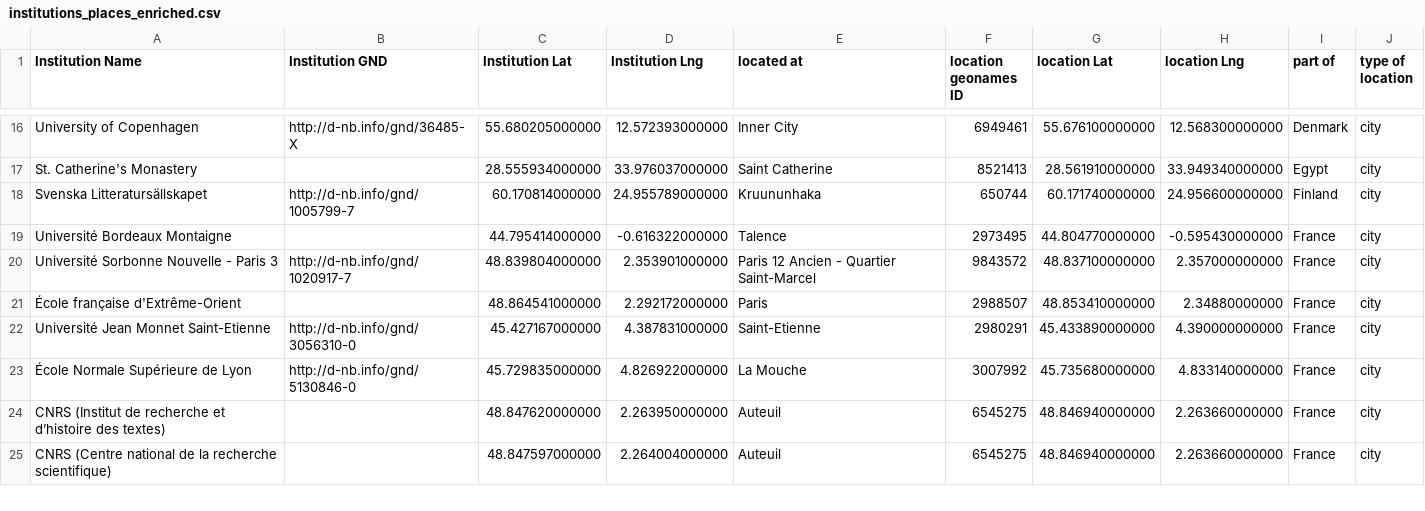
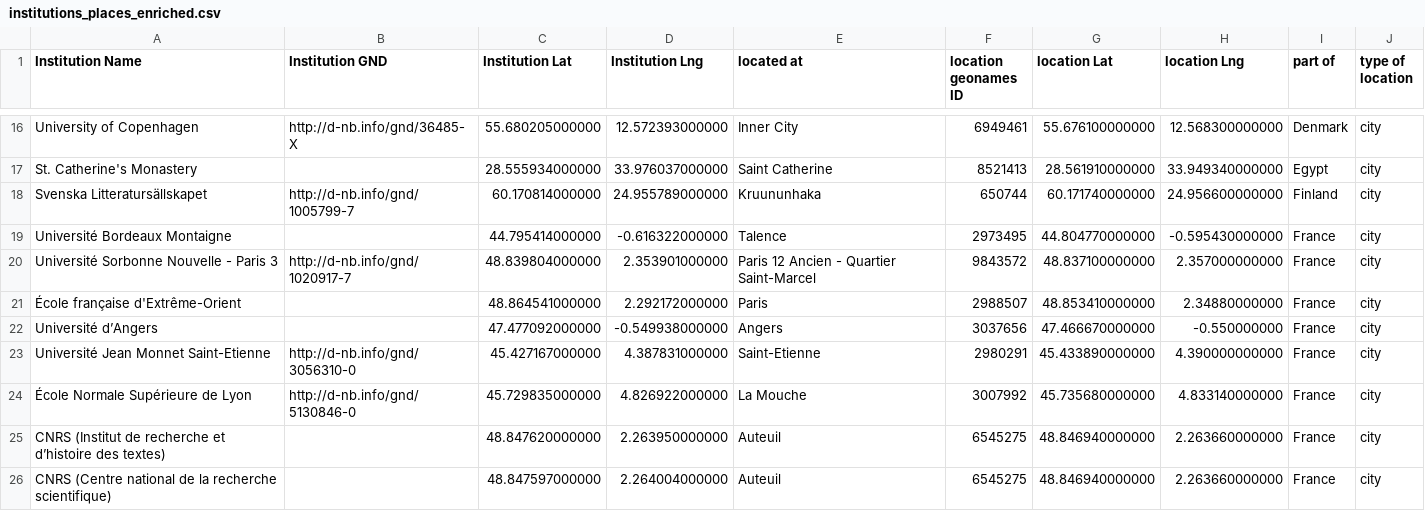
Before and after one commit to gfranzini/digEds_cat, a CSV file: institutions_places_enriched.csv, drawn as a sheet; only a part is shown, gaps mark what is left out; the diff covers the shown part only.

```diff
--- a/institutions_places_enriched.csv
+++ b/institutions_places_enriched.csv
@@ -21,2 +21,3 @@ Université Sorbonne Nouvelle - Paris 3,http://d-nb.info/gnd/1020917-7,48.839804
 École française d'Extrême-Orient,,48.864541000000,2.292172000000,Paris,2988507,48.853410000000,2.34880000000,France,city
+Université d’Angers,,47.477092000000,-0.549938000000,Angers,3037656,47.466670000000,-0.550000000,France,city
 Université Jean Monnet Saint-Etienne,http://d-nb.info/gnd/3056310-0,45.427167000000,4.387831000000,Saint-Etienne,2980291,45.433890000000,4.390000000000,France,city
```
Also changed, not shown: 13 added rows, 1 removed row and 4 edited cells elsewhere in this file, digEds_cat.csv.
